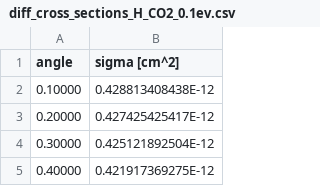
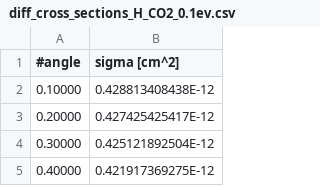
Before and after one commit to WillCherryy/corona3dmasters, a CSV file: src/inputs/collisions/H-CO2/diff_cross_sections_H_CO2_0.1ev.csv, drawn as a sheet; only a part is shown.

Commit message:
Add HSA and H-CO2 elastic config variants; comment header lines in H-CO2 data

```diff
--- a/src/inputs/collisions/H-CO2/diff_cross_sections_H_CO2_0.1ev.csv
+++ b/src/inputs/collisions/H-CO2/diff_cross_sections_H_CO2_0.1ev.csv
@@ -1,2 +1,2 @@
-angle,sigma [cm^2]
+#angle,sigma [cm^2]
 0.10000,0.428813408438E-12
```
Also changed, not shown: src/inputs/collisions/H-CO2/diff_cross_sections_H_CO2_1ev.csv, src/inputs/collisions/H-CO2/diff_cross_sections_H_CO2_5ev.csv, 5 other files.
